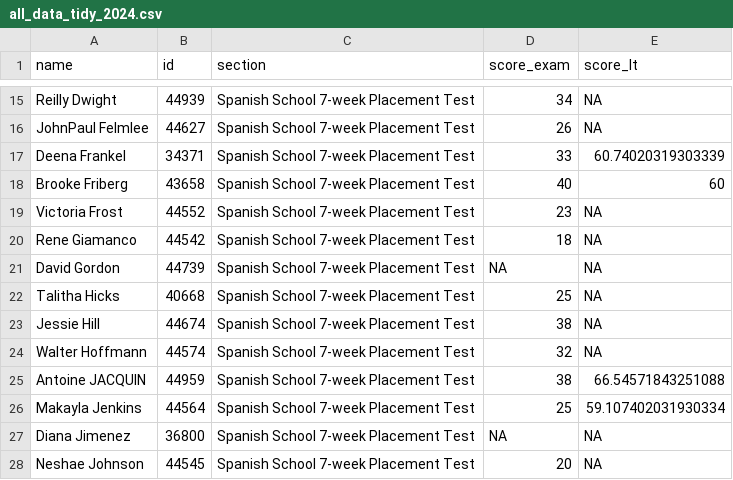
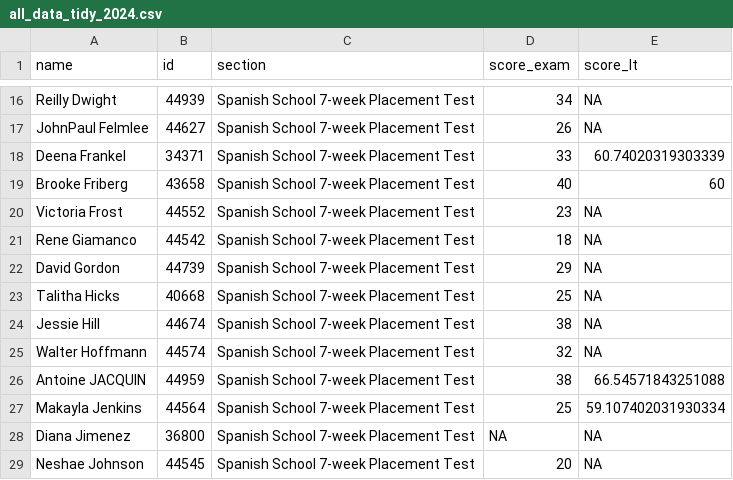
Before and after one commit to midd-teaching/placement_assessment, a CSV file: data/tidy/all_data_tidy_2024.csv, drawn as a sheet; only a part is shown, gaps mark what is left out; the diff covers the shown part only.

```diff
--- a/data/tidy/all_data_tidy_2024.csv
+++ b/data/tidy/all_data_tidy_2024.csv
@@ -20,3 +21,3 @@ Victoria Frost,44552,Spanish School 7-week Placement Test,23,NA
 Rene Giamanco,44542,Spanish School 7-week Placement Test,18,NA
-David Gordon,44739,Spanish School 7-week Placement Test,NA,NA
+David Gordon,44739,Spanish School 7-week Placement Test,29,NA
 Talitha Hicks,40668,Spanish School 7-week Placement Test,25,NA
```
Also changed, not shown: 9 added rows elsewhere in this file, data/raw/2024-04-30T1209_Grades-SPANLS-7wk.csv, data/raw/LexTALE II Quiz Student Analysis Report.csv, 8 other files.
